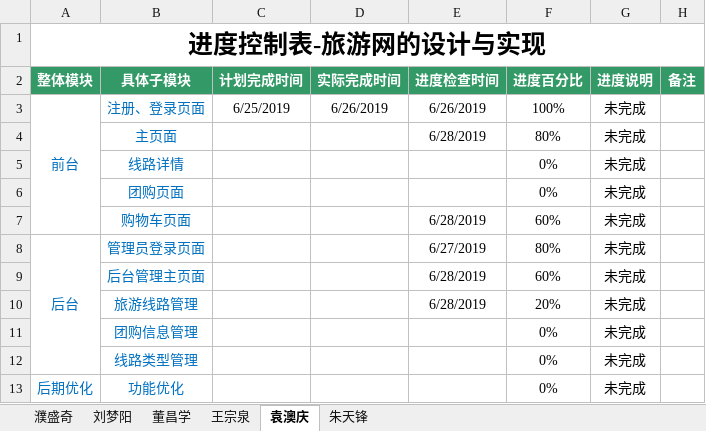
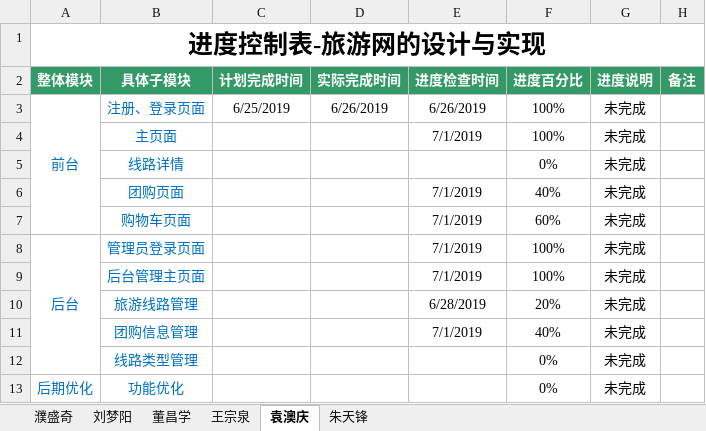
Before and after one commit to hgkj-rj/hgkj_01, an Excel workbook: 璞盛奇/2.编码进度表—濮盛奇.xlsx, sheet 袁澳庆, drawn as a sheet; values as stored, in another font and other column widths than the file's, no borders; the diff names each change by its address in the sheet, - before the commit and + after, or states it on an @@ line.

Commit message:
yaq

```diff
--- a/璞盛奇/2.编码进度表—濮盛奇.xlsx (sheet 袁澳庆)
+++ b/璞盛奇/2.编码进度表—濮盛奇.xlsx (sheet 袁澳庆)
-E4 (进度检查时间): 6/28/2019
+E4 (进度检查时间): 7/1/2019
-F4 (进度百分比): 80%
+F4 (进度百分比): 100%
-E6 (进度检查时间): (empty)
+E6 (进度检查时间): 7/1/2019
-F6 (进度百分比): 0%
+F6 (进度百分比): 40%
-E7 (进度检查时间): 6/28/2019
+E7 (进度检查时间): 7/1/2019
-E8 (进度检查时间): 6/27/2019
+E8 (进度检查时间): 7/1/2019
-F8 (进度百分比): 80%
+F8 (进度百分比): 100%
-E9 (进度检查时间): 6/28/2019
+E9 (进度检查时间): 7/1/2019
-F9 (进度百分比): 60%
+F9 (进度百分比): 100%
-E11 (进度检查时间): (empty)
+E11 (进度检查时间): 7/1/2019
-F11 (进度百分比): 0%
+F11 (进度百分比): 40%
```
